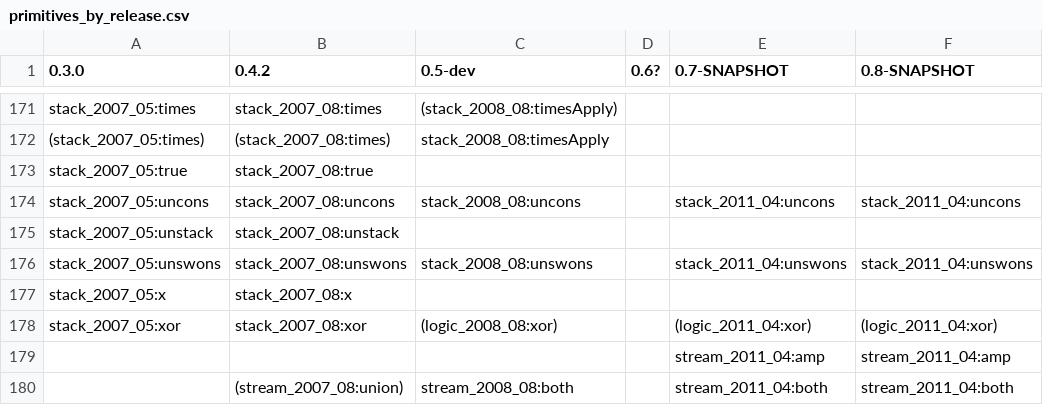
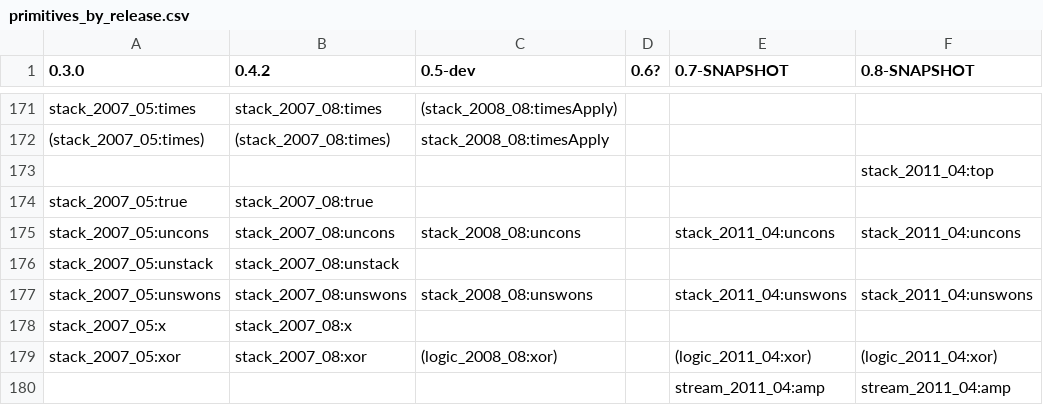
Before and after one commit to joshsh/ripple, a CSV file: doc/primitives_by_release.csv, drawn as a sheet; only a part is shown, gaps mark what is left out; the shorter side is filled out with more unchanged rows; the diff names each change by its address in the sheet, - before the commit and + after, or states it on an @@ line.

Commit message:
Added the stack:top primitive, which keeps the topmost item on the stack and throws away the rest.

```diff
--- a/doc/primitives_by_release.csv
+++ b/doc/primitives_by_release.csv
+row 173:  |  |  |  |  | stack_2011_04:top
```
Also changed, not shown: 3 other files.
